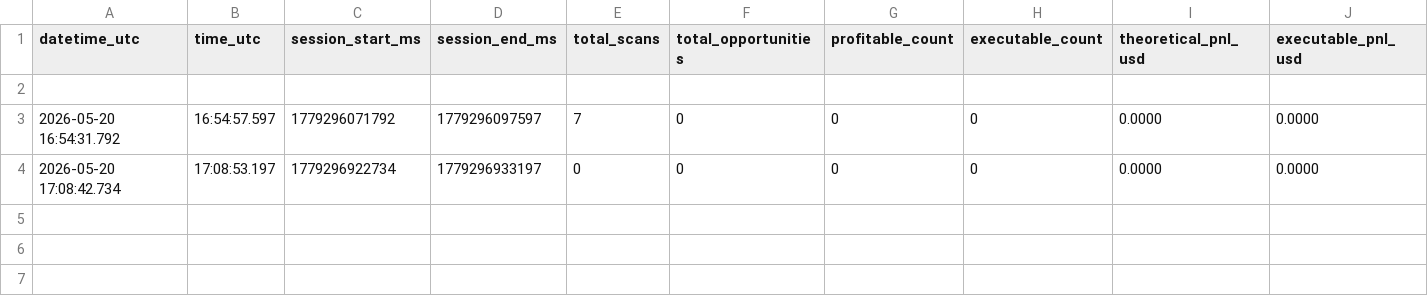
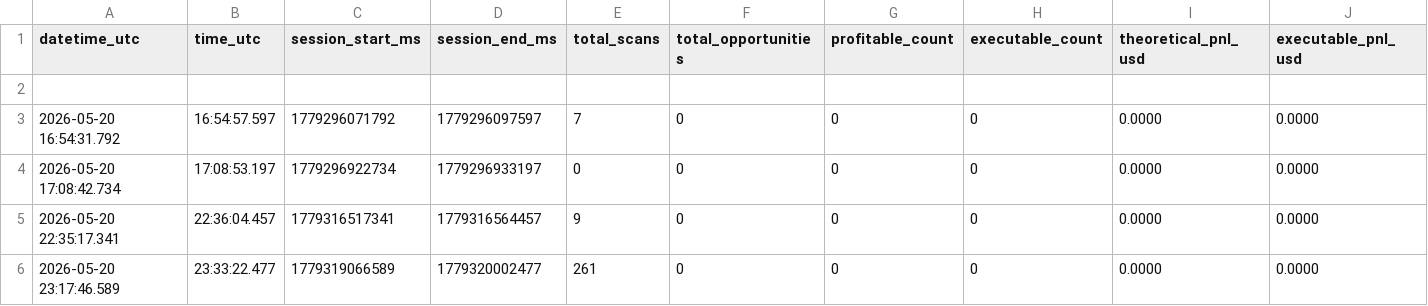
Before and after one commit to catani-maximiliano/solana, a CSV file: data/session_summary.csv, drawn as a sheet; only a part is shown; rows hold the shown columns only; the diff names each change by its address in the sheet, - before the commit and + after, or states it on an @@ line.

```diff
--- a/data/session_summary.csv
+++ b/data/session_summary.csv
+row 5: 2026-05-20 22:35:17.341 | 22:36:04.457 | 1779316517341 | 1779316564457 | 9 | 0 | 0 | 0 | 0.0000 | 0.0000
+row 6: 2026-05-20 23:17:46.589 | 23:33:22.477 | 1779319066589 | 1779320002477 | 261 | 0 | 0 | 0 | 0.0000 | 0.0000
```
Also changed, not shown: 13 other files.
